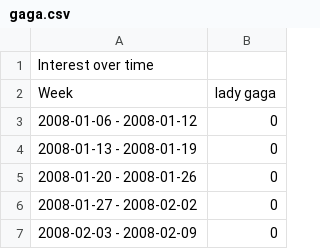
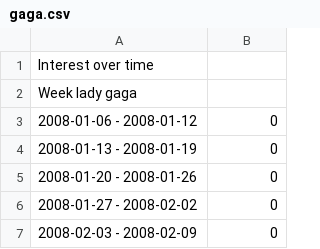
Before and after one commit to keeronmarc/emotionalytics, a CSV file: app/gaga.csv, drawn as a sheet; only a part is shown; removed rows and columns are numbered as before the commit, all else as after; the diff names each change by its address in the sheet, - before the commit and + after, or states it on an @@ line.

Commit message:
Update gaga.csv

```diff
--- a/app/gaga.csv
+++ b/app/gaga.csv
-row 2: Week | lady gaga
+row 2: Week lady gaga
```
